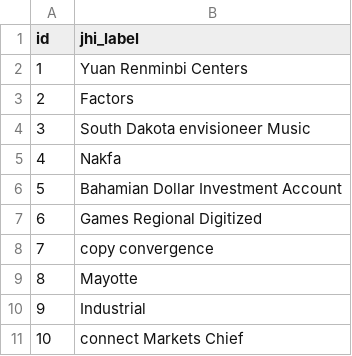
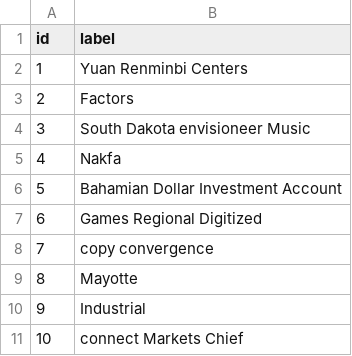
Before and after one commit to SunRise-11/jhipster-sample-app-react, a CSV file: src/main/resources/config/liquibase/data/label.csv, drawn as a sheet.

```diff
--- a/src/main/resources/config/liquibase/data/label.csv
+++ b/src/main/resources/config/liquibase/data/label.csv
@@ -1,2 +1,2 @@
-id;jhi_label
+id;label
 1;Yuan Renminbi Centers
```
Also changed, not shown: src/main/resources/config/liquibase/data/operation.csv, 52 other files.
